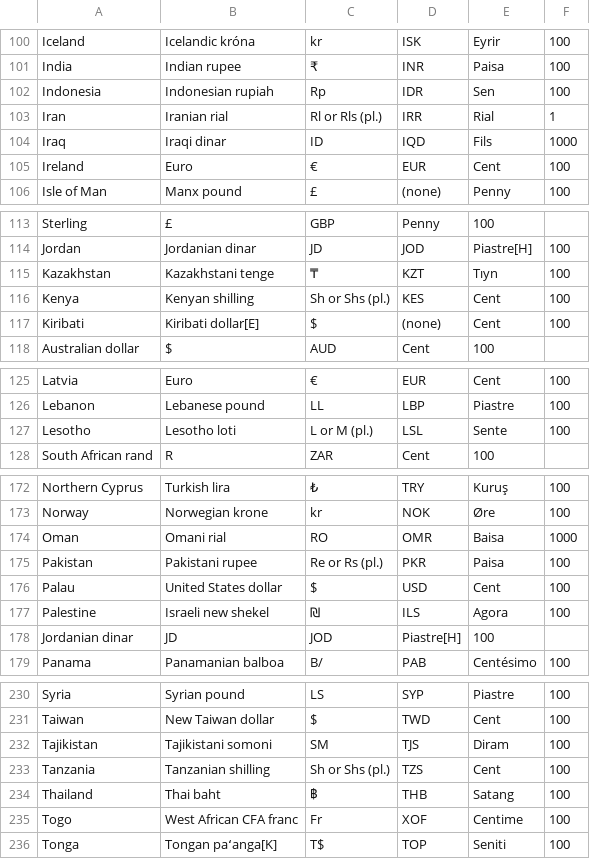
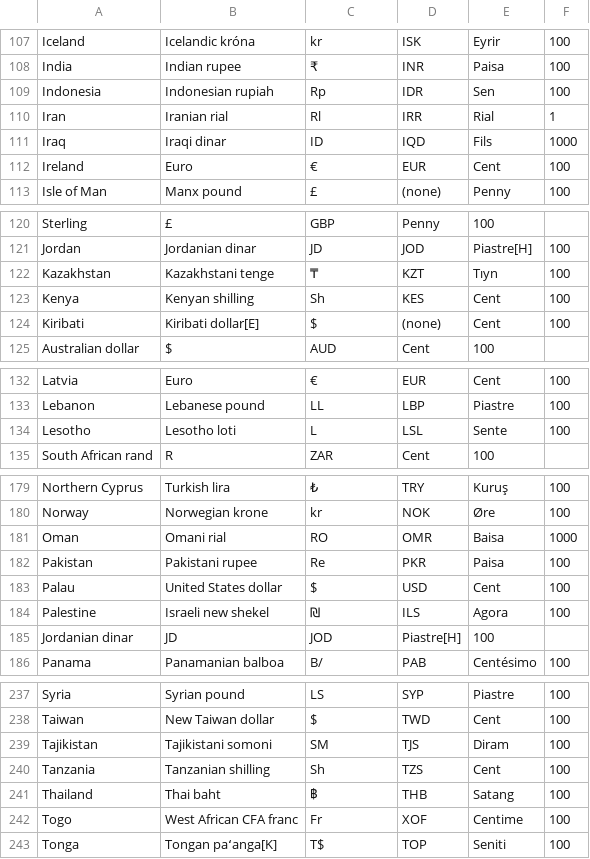
Before and after one commit to nguyentruongterabyte/BucketManagerBackend, a CSV file: app/python/currency.csv, drawn as a sheet; only a part is shown, gaps mark what is left out; the diff covers the shown part only.

```diff
--- a/app/python/currency.csv
+++ b/app/python/currency.csv
@@ -102,3 +109,3 @@ India,Indian rupee,₹,INR,Paisa,100
 Indonesia,Indonesian rupiah,Rp,IDR,Sen,100
-Iran,Iranian rial,Rl or Rls (pl.),IRR,Rial,1
+Iran,Iranian rial,Rl,IRR,Rial,1
 Iraq,Iraqi dinar,ID,IQD,Fils,1000
@@ -115,3 +122,3 @@ Jordan,Jordanian dinar,JD,JOD,Piastre[H],100
 Kazakhstan,Kazakhstani tenge,₸,KZT,Tıyn,100
-Kenya,Kenyan shilling,Sh or Shs (pl.),KES,Cent,100
+Kenya,Kenyan shilling,Sh,KES,Cent,100
 Kiribati,Kiribati dollar[E],$,(none),Cent,100
@@ -126,3 +133,3 @@ Latvia,Euro,€,EUR,Cent,100
 Lebanon,Lebanese pound,LL,LBP,Piastre,100
-Lesotho,Lesotho loti,L or M (pl.),LSL,Sente,100
+Lesotho,Lesotho loti,L,LSL,Sente,100
 South African rand,R,ZAR,Cent,100
@@ -174,3 +181,3 @@ Norway,Norwegian krone,kr,NOK,Øre,100
 Oman,Omani rial,RO,OMR,Baisa,1000
-Pakistan,Pakistani rupee,Re or Rs (pl.),PKR,Paisa,100
+Pakistan,Pakistani rupee,Re,PKR,Paisa,100
 Palau,United States dollar,$,USD,Cent,100
@@ -232,3 +239,3 @@ Taiwan,New Taiwan dollar,$,TWD,Cent,100
 Tajikistan,Tajikistani somoni,SM,TJS,Diram,100
-Tanzania,Tanzanian shilling,Sh or Shs (pl.),TZS,Cent,100
+Tanzania,Tanzanian shilling,Sh,TZS,Cent,100
 Thailand,Thai baht,฿,THB,Satang,100
```
Also changed, not shown: 7 added rows and 15 edited cells elsewhere in this file, 24 other files.
